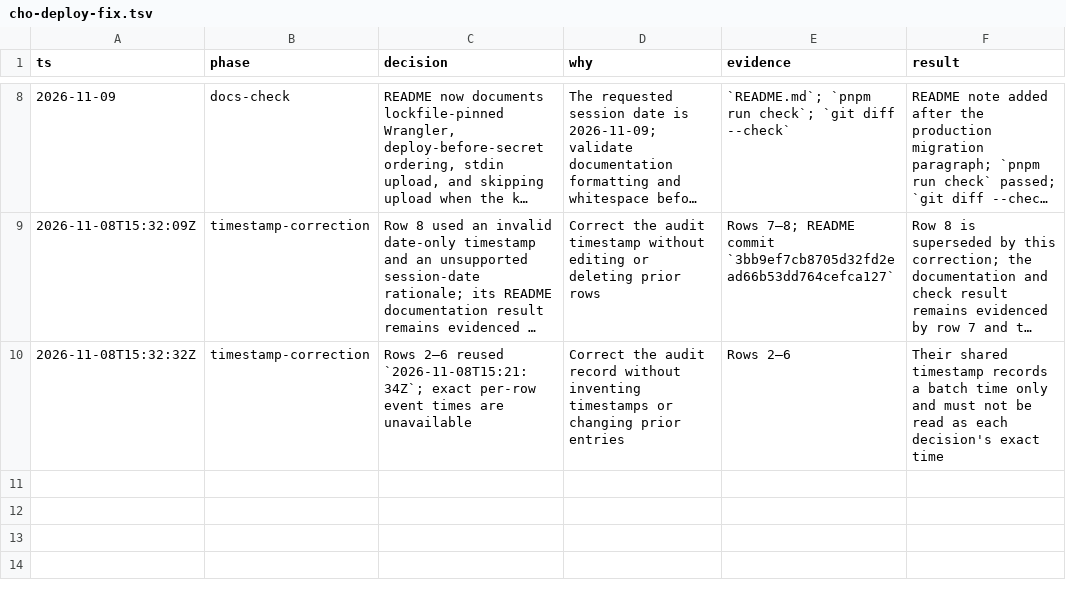
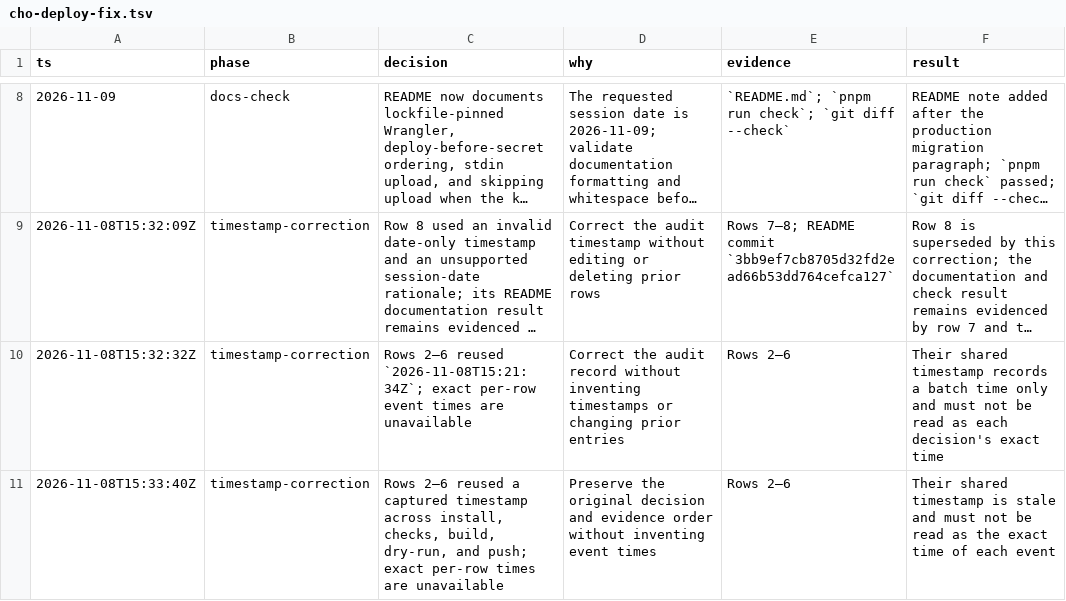
Before and after one commit to Nlkomaru/cho, a TSV file: .audit/cho-deploy-fix.tsv, drawn as a sheet; only a part is shown, gaps mark what is left out; long unchanged cells end in ….

Commit message:
📝 Clarify reused audit timestamps

```diff
--- a/.audit/cho-deploy-fix.tsv
+++ b/.audit/cho-deploy-fix.tsv
@@ -10 +10,2 @@ ts	phase	decision	why	evidence	result
 2026-11-08T15:32:32Z	timestamp-correction	Rows 2–6 reused `2026-11-08T15:21:34Z`; exact per-row event times are unavailable	Correct the audit record without inventing timestamps or changing prior entries	Rows 2–6	Their shared timestamp records a batch time only and must not be read as each decision's exact time
+2026-11-08T15:33:40Z	timestamp-correction	Rows 2–6 reused a captured timestamp across install, checks, build, dry-run, and push; exact per-row times are unavailable	Preserve the original decision and evidence order without inventing event times	Rows 2–6	Their shared timestamp is stale and must not be read as the exact time of each event
```
